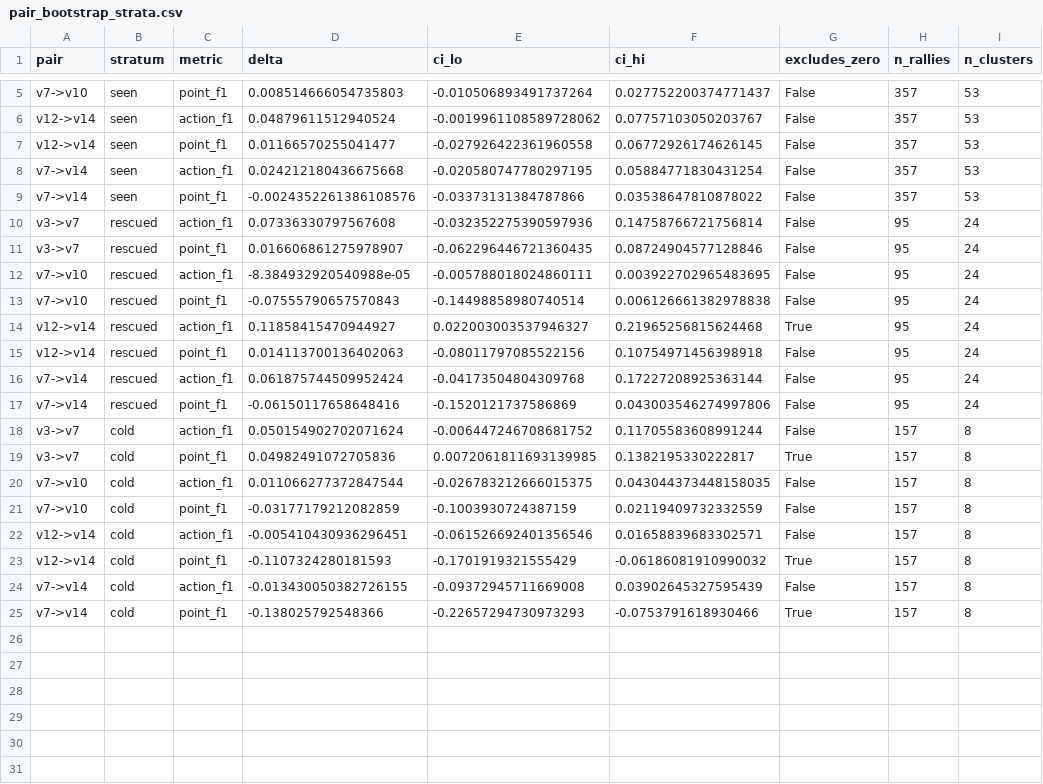
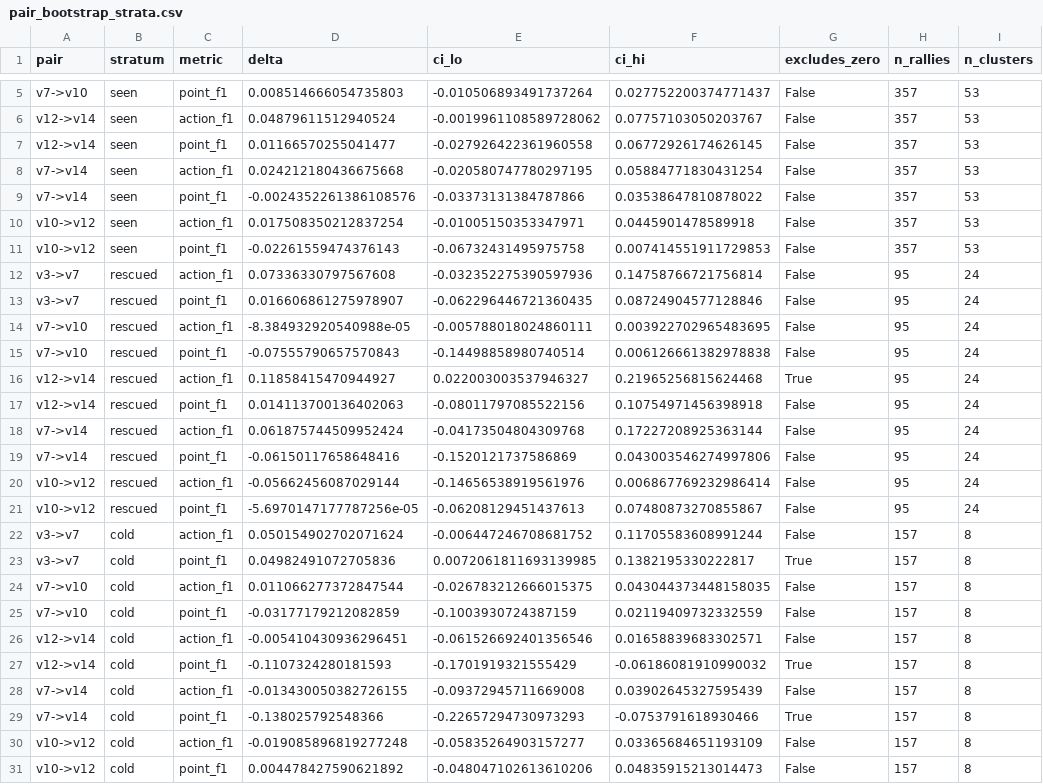
Before and after one commit to SugarSquirrel/aicup2026-table-tennis, a CSV file: paper_analysis/results/pair_bootstrap_strata.csv, drawn as a sheet; only a part is shown, gaps mark what is left out; the diff names each change by its address in the sheet, - before the commit and + after, or states it on an @@ line.

Commit message:
paper_analysis: add Base->Matchup and Blend->Filter intervals, store data_stats output

```diff
--- a/paper_analysis/results/pair_bootstrap_strata.csv
+++ b/paper_analysis/results/pair_bootstrap_strata.csv
+row 10: v10->v12 | seen | action_f1 | 0.017508350212837254 | -0.01005150353347971 | 0.0445901478589918 | False | 357 | 53
+row 11: v10->v12 | seen | point_f1 | -0.02261559474376143 | -0.06732431495975758 | 0.007414551911729853 | False | 357 | 53
+row 20: v10->v12 | rescued | action_f1 | -0.05662456087029144 | -0.14656538919561976 | 0.006867769232986414 | False | 95 | 24
+row 21: v10->v12 | rescued | point_f1 | -5.6970147177787256e-05 | -0.06208129451437613 | 0.07480873270855867 | False | 95 | 24
+row 30: v10->v12 | cold | action_f1 | -0.019085896819277248 | -0.05835264903157277 | 0.03365684651193109 | False | 157 | 8
+row 31: v10->v12 | cold | point_f1 | 0.004478427590621892 | -0.048047102613610206 | 0.04835915213014473 | False | 157 | 8
```
Also changed, not shown: paper_analysis/results/bootstrap_private.csv, paper_analysis/results/pair_bootstrap_private.csv, 3 other files.
